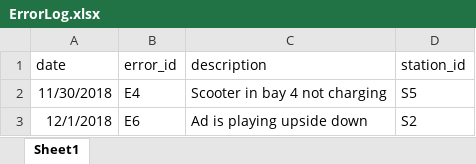
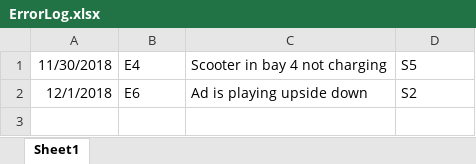
Before and after one commit to mobiedock-lmu/solar-scooter-project, an Excel workbook: Databases/MobiedockDataFiles/Excel Tables:Other Docs/ErrorLog.xlsx, sheet Sheet1, drawn as a sheet; values as stored, in another font and other column widths than the file's, no borders; the diff names each change by its address in the sheet, - before the commit and + after, or states it on an @@ line.

```diff
--- a/Databases/MobiedockDataFiles/Excel Tables:Other Docs/ErrorLog.xlsx (sheet Sheet1)
+++ b/Databases/MobiedockDataFiles/Excel Tables:Other Docs/ErrorLog.xlsx (sheet Sheet1)
-row 1: date | error_id | description | station_id
```
Also changed, not shown: Databases/MobiedockDataFiles/Excel Tables:Other Docs/BayAvaliable.xlsx, Databases/MobiedockDataFiles/Excel Tables:Other Docs/ChargingStation.xlsx, 11 other files.
